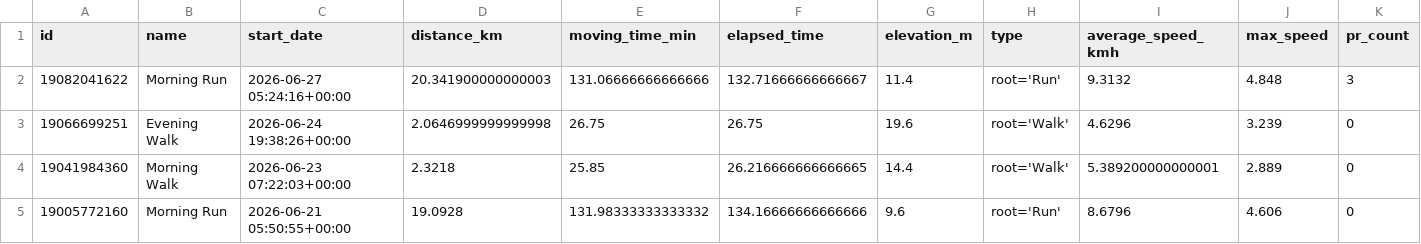
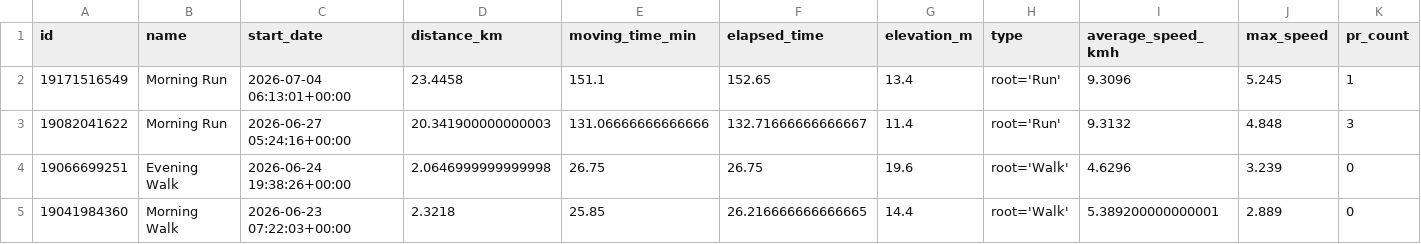
Before and after one commit to ak91hu/ModernHumbleBragDashboard, a CSV file: data/activities.csv, drawn as a sheet; only a part is shown; the shorter side is filled out with more unchanged rows; rows hold the shown columns only; the diff names each change by its address in the sheet, - before the commit and + after, or states it on an @@ line.

Commit message:
Auto-update Strava data

```diff
--- a/data/activities.csv
+++ b/data/activities.csv
+row 2: 19171516549 | Morning Run | 2026-07-04 06:13:01+00:00 | 23.4458 | 151.1 | 152.65 | 13.4 | root='Run' | 9.3096 | 5.245 | 1
```
